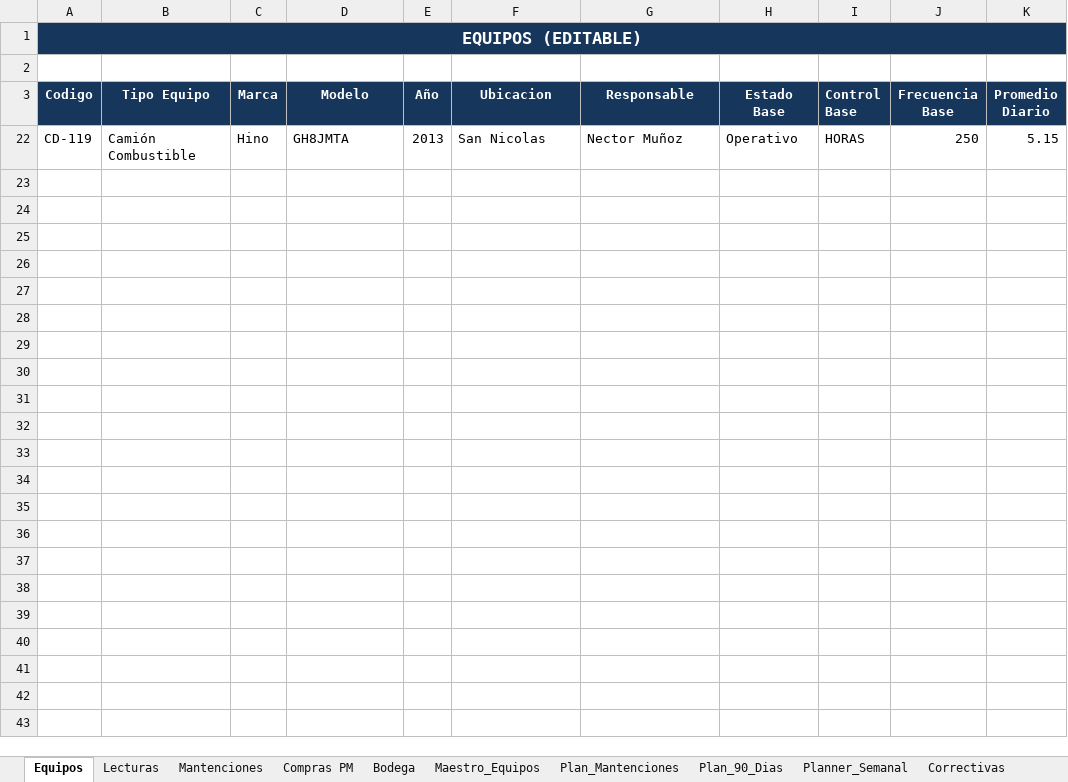
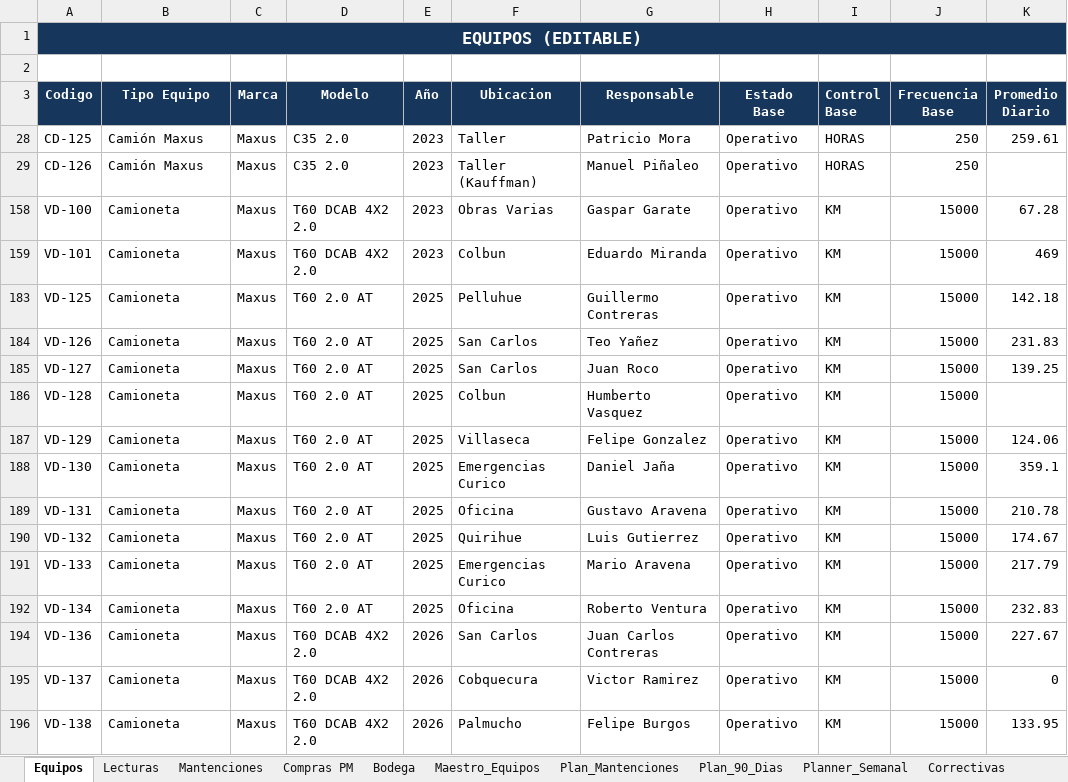
Before and after one commit to manuelortizortiz/cmms-demotron, an Excel workbook: CMMS DEMOTRON MANU ORTIZ.xlsx, sheet Equipos, drawn as a sheet; only a part is shown; values as stored, in another font and other column widths than the file's, no borders; table styles not drawn; removed rows and columns are numbered as before the commit, all else as after; the diff covers the shown part only; the diff names each change by its address in the sheet, - before the commit and + after, or states it on an @@ line.

```diff
--- a/CMMS DEMOTRON MANU ORTIZ.xlsx (sheet Equipos)
+++ b/CMMS DEMOTRON MANU ORTIZ.xlsx (sheet Equipos)
@@ row 22 hidden: CD-119 | Camión Combustible | Hino | GH8JMTA | 2013 | San Nicolas | Nector Muñoz | Operativo | HORAS | 250 | 5.15 @@
@@ row 28 unhidden: CD-125 | Camión Maxus | Maxus | C35 2.0 | 2023 | Taller | Patricio Mora | Operativo | HORAS | 250 | 259.61 @@
@@ row 29 unhidden: CD-126 | Camión Maxus | Maxus | C35 2.0 | 2023 | Taller (Kauffman) | Manuel Piñaleo | Operativo | HORAS | 250 @@
@@ row 158 unhidden: VD-100 | Camioneta | Maxus | T60 DCAB 4X2 2.0 | 2023 | Obras Varias | Gaspar Garate | Operativo | KM | 15000 | 67.28 @@
@@ row 159 unhidden: VD-101 | Camioneta | Maxus | T60 DCAB 4X2 2.0 | 2023 | Colbun | Eduardo Miranda | Operativo | KM | 15000 | 469 @@
@@ row 183 unhidden: VD-125 | Camioneta | Maxus | T60 2.0 AT | 2025 | Pelluhue | Guillermo Contreras | Operativo | KM | 15000 | 142.18 @@
@@ row 184 unhidden: VD-126 | Camioneta | Maxus | T60 2.0 AT | 2025 | San Carlos | Teo Yañez | Operativo | KM | 15000 | 231.83 @@
@@ row 185 unhidden: VD-127 | Camioneta | Maxus | T60 2.0 AT | 2025 | San Carlos | Juan Roco | Operativo | KM | 15000 | 139.25 @@
@@ row 186 unhidden: VD-128 | Camioneta | Maxus | T60 2.0 AT | 2025 | Colbun | Humberto Vasquez | Operativo | KM | 15000 @@
@@ row 187 unhidden: VD-129 | Camioneta | Maxus | T60 2.0 AT | 2025 | Villaseca | Felipe Gonzalez | Operativo | KM | 15000 | 124.06 @@
@@ row 188 unhidden: VD-130 | Camioneta | Maxus | T60 2.0 AT | 2025 | Emergencias Curico | Daniel Jaña | Operativo | KM | 15000 | 359.1 @@
@@ row 189 unhidden: VD-131 | Camioneta | Maxus | T60 2.0 AT | 2025 | Oficina | Gustavo Aravena | Operativo | KM | 15000 | 210.78 @@
@@ row 190 unhidden: VD-132 | Camioneta | Maxus | T60 2.0 AT | 2025 | Quirihue | Luis Gutierrez | Operativo | KM | 15000 | 174.67 @@
@@ row 191 unhidden: VD-133 | Camioneta | Maxus | T60 2.0 AT | 2025 | Emergencias Curico | Mario Aravena | Operativo | KM | 15000 | 217.79 @@
@@ row 192 unhidden: VD-134 | Camioneta | Maxus | T60 2.0 AT | 2025 | Oficina | Roberto Ventura | Operativo | KM | 15000 | 232.83 @@
@@ row 194 unhidden: VD-136 | Camioneta | Maxus | T60 DCAB 4X2 2.0 | 2026 | San Carlos | Juan Carlos Contreras | Operativo | KM | 15000 | 227.67 @@
@@ row 195 unhidden: VD-137 | Camioneta | Maxus | T60 DCAB 4X2 2.0 | 2026 | Cobquecura | Victor Ramirez | Operativo | KM | 15000 | 0 @@
@@ row 196 unhidden: VD-138 | Camioneta | Maxus | T60 DCAB 4X2 2.0 | 2026 | Palmucho | Felipe Burgos | Operativo | KM | 15000 | 133.95 @@
```
Also changed, not shown: 18 hidden or unhidden rows elsewhere in this sheet, sheet Maestro_Equipos, sheet Lecturas, sheet Mantenciones, sheet Compras PM, sheet Plan_Mantenciones, sheet Plan_90_Dias, 3 more sheets, formulas that keep their value, hidden cells.
